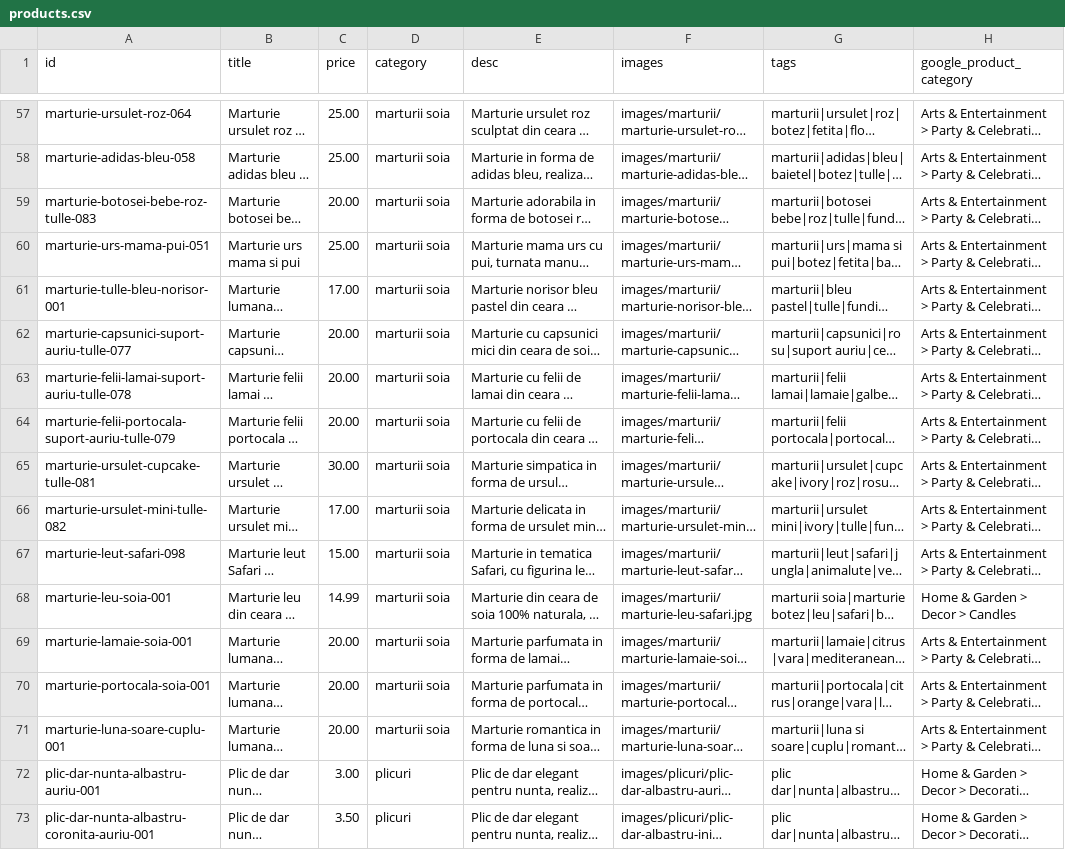
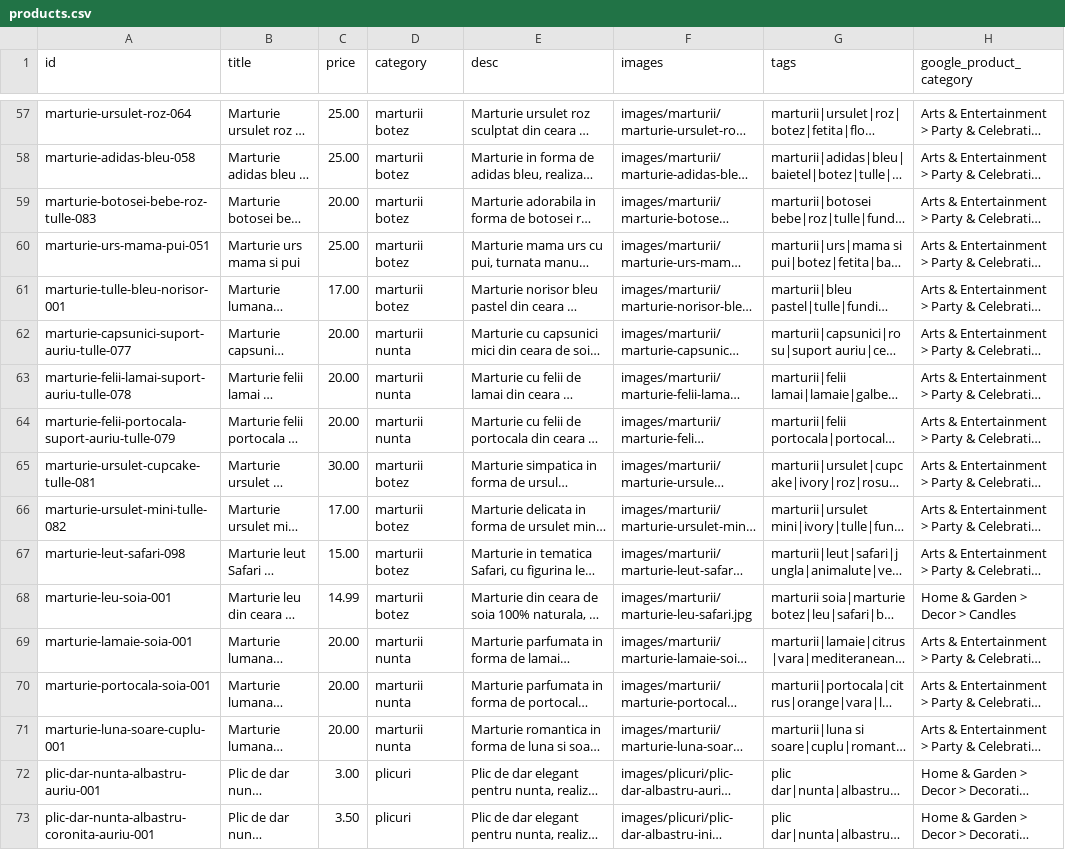
Before and after one commit to ionitadelia2-hub/boundlesscollection-site, a CSV file: content/products.csv, drawn as a sheet; only a part is shown, gaps mark what is left out; long unchanged cells end in …; the diff covers the shown part only; the diff names each change by its address in the sheet, - before the commit and + after, or states it on an @@ line.

Commit message:
Adaugare marturii nunta/botez

```diff
--- a/content/products.csv
+++ b/content/products.csv
-D57:D61 (category): marturii soia
+D57:D61 (category): marturii botez
-D62:D64 (category): marturii soia
+D62:D64 (category): marturii nunta
-D65:D68 (category): marturii soia
+D65:D68 (category): marturii botez
-D69:D71 (category): marturii soia
+D69:D71 (category): marturii nunta
```
Also changed, not shown: 28 edited cells elsewhere in this file, public/content/products.csv, public/feeds/products-merchant.csv, 56 other files.
